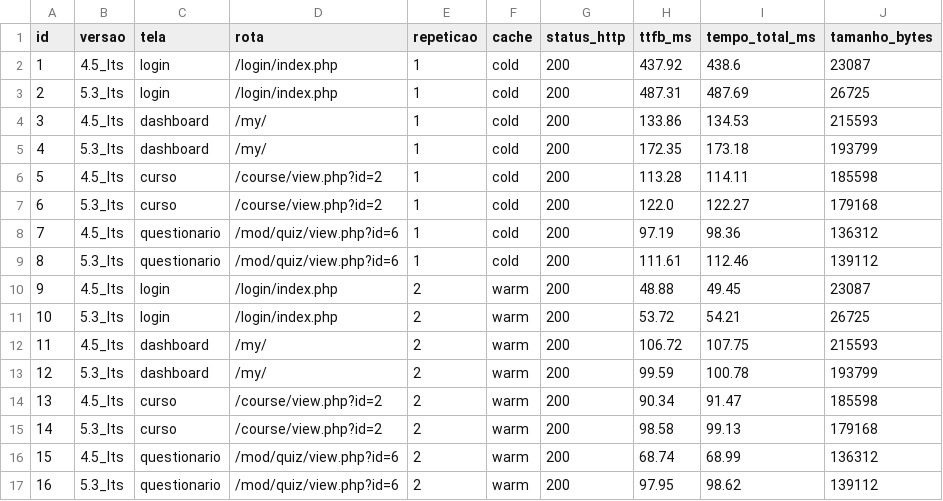
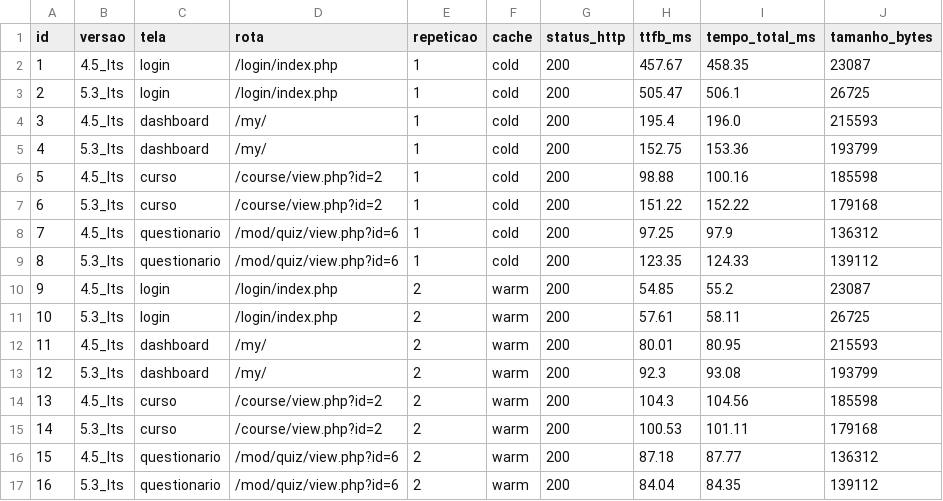
Before and after one commit to jaoppb/laboratorio-experimentacao-de-software, a CSV file: lab05/dados/piloto/amostra_piloto.csv, drawn as a sheet; only a part is shown; the diff covers the shown part only.

```diff
--- a/lab05/dados/piloto/amostra_piloto.csv
+++ b/lab05/dados/piloto/amostra_piloto.csv
@@ -1,17 +1,17 @@
 id,versao,tela,rota,repeticao,cache,status_http,ttfb_ms,tempo_total_ms,tamanho_bytes
-1,4.5_lts,login,/login/index.php,1,cold,200,437.92,438.6,23087
-2,5.3_lts,login,/login/index.php,1,cold,200,487.31,487.69,26725
-3,4.5_lts,dashboard,/my/,1,cold,200,133.86,134.53,215593
-4,5.3_lts,dashboard,/my/,1,cold,200,172.35,173.18,193799
-5,4.5_lts,curso,/course/view.php?id=2,1,cold,200,113.28,114.11,185598
-6,5.3_lts,curso,/course/view.php?id=2,1,cold,200,122.0,122.27,179168
-7,4.5_lts,questionario,/mod/quiz/view.php?id=6,1,cold,200,97.19,98.36,136312
-8,5.3_lts,questionario,/mod/quiz/view.php?id=6,1,cold,200,111.61,112.46,139112
-9,4.5_lts,login,/login/index.php,2,warm,200,48.88,49.45,23087
-10,5.3_lts,login,/login/index.php,2,warm,200,53.72,54.21,26725
-11,4.5_lts,dashboard,/my/,2,warm,200,106.72,107.75,215593
-12,5.3_lts,dashboard,/my/,2,warm,200,99.59,100.78,193799
-13,4.5_lts,curso,/course/view.php?id=2,2,warm,200,90.34,91.47,185598
-14,5.3_lts,curso,/course/view.php?id=2,2,warm,200,98.58,99.13,179168
-15,4.5_lts,questionario,/mod/quiz/view.php?id=6,2,warm,200,68.74,68.99,136312
-16,5.3_lts,questionario,/mod/quiz/view.php?id=6,2,warm,200,97.95,98.62,139112
+1,4.5_lts,login,/login/index.php,1,cold,200,457.67,458.35,23087
+2,5.3_lts,login,/login/index.php,1,cold,200,505.47,506.1,26725
+3,4.5_lts,dashboard,/my/,1,cold,200,195.4,196.0,215593
+4,5.3_lts,dashboard,/my/,1,cold,200,152.75,153.36,193799
+5,4.5_lts,curso,/course/view.php?id=2,1,cold,200,98.88,100.16,185598
+6,5.3_lts,curso,/course/view.php?id=2,1,cold,200,151.22,152.22,179168
+7,4.5_lts,questionario,/mod/quiz/view.php?id=6,1,cold,200,97.25,97.9,136312
+8,5.3_lts,questionario,/mod/quiz/view.php?id=6,1,cold,200,123.35,124.33,139112
+9,4.5_lts,login,/login/index.php,2,warm,200,54.85,55.2,23087
+10,5.3_lts,login,/login/index.php,2,warm,200,57.61,58.11,26725
+11,4.5_lts,dashboard,/my/,2,warm,200,80.01,80.95,215593
+12,5.3_lts,dashboard,/my/,2,warm,200,92.3,93.08,193799
+13,4.5_lts,curso,/course/view.php?id=2,2,warm,200,104.3,104.56,185598
+14,5.3_lts,curso,/course/view.php?id=2,2,warm,200,100.53,101.11,179168
+15,4.5_lts,questionario,/mod/quiz/view.php?id=6,2,warm,200,87.18,87.77,136312
+16,5.3_lts,questionario,/mod/quiz/view.php?id=6,2,warm,200,84.04,84.35,139112
```
Also changed, not shown: 128 edited cells elsewhere in this file, 22 other files.
